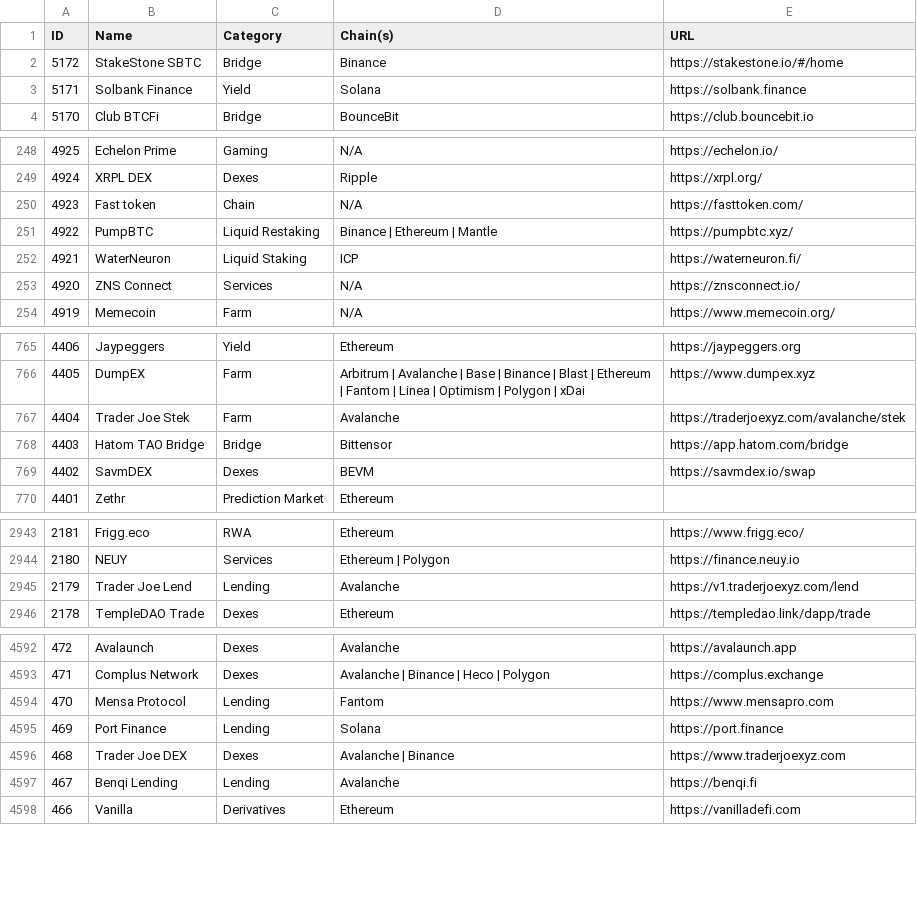
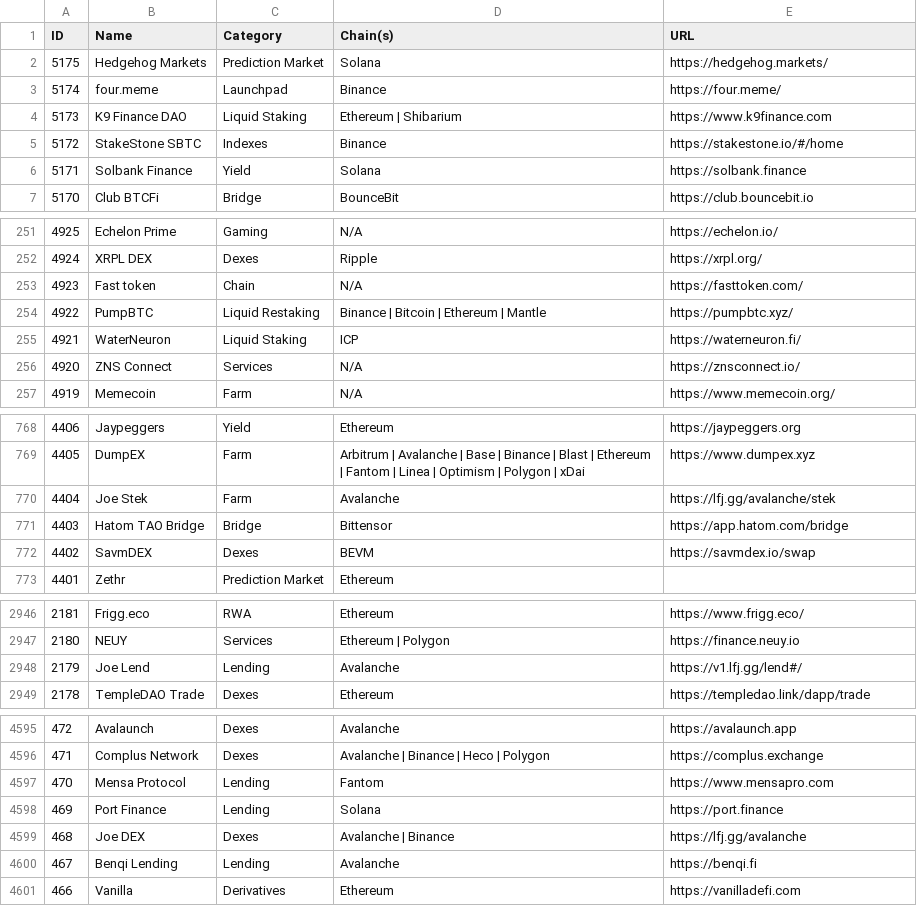
Before and after one commit to pmuens/defi-llama-watcher, a CSV file: data.csv, drawn as a sheet; only a part is shown, gaps mark what is left out; the diff covers the shown part only.

Commit message:
Update data.csv

```diff
--- a/data.csv
+++ b/data.csv
@@ -1,3 +1,6 @@
 ID,Name,Category,Chain(s),URL
-5172,StakeStone SBTC,Bridge,Binance,https://stakestone.io/#/home
+5175,Hedgehog Markets,Prediction Market,Solana,https://hedgehog.markets/
+5174,four.meme,Launchpad,Binance,https://four.meme/
+5173,K9 Finance DAO,Liquid Staking,Ethereum | Shibarium,https://www.k9finance.com
+5172,StakeStone SBTC,Indexes,Binance,https://stakestone.io/#/home
 5171,Solbank Finance,Yield,Solana,https://solbank.finance
@@ -250,3 +253,3 @@ ID,Name,Category,Chain(s),URL
 4923,Fast token,Chain,N/A,https://fasttoken.com/
-4922,PumpBTC,Liquid Restaking,Binance | Ethereum | Mantle,https://pumpbtc.xyz/
+4922,PumpBTC,Liquid Restaking,Binance | Bitcoin | Ethereum | Mantle,https://pumpbtc.xyz/
 4921,WaterNeuron,Liquid Staking,ICP,https://waterneuron.fi/
@@ -766,3 +769,3 @@ ID,Name,Category,Chain(s),URL
 4405,DumpEX,Farm,Arbitrum | Avalanche | Base | Binance | Blast | Ethereum | Fantom | Linea | Optimism | Polygon | xDai,https://www.dumpex.xyz
-4404,Trader Joe Stek,Farm,Avalanche,https://traderjoexyz.com/avalanche/stek
+4404,Joe Stek,Farm,Avalanche,https://lfj.gg/avalanche/stek
 4403,Hatom TAO Bridge,Bridge,Bittensor,https://app.hatom.com/bridge
@@ -2944,3 +2947,3 @@ ID,Name,Category,Chain(s),URL
 2180,NEUY,Services,Ethereum | Polygon,https://finance.neuy.io
-2179,Trader Joe Lend,Lending,Avalanche,https://v1.traderjoexyz.com/lend
+2179,Joe Lend,Lending,Avalanche,https://v1.lfj.gg/lend#/
 2178,TempleDAO Trade,Dexes,Ethereum,https://templedao.link/dapp/trade
@@ -4595,3 +4598,3 @@ ID,Name,Category,Chain(s),URL
 469,Port Finance,Lending,Solana,https://port.finance
-468,Trader Joe DEX,Dexes,Avalanche | Binance,https://www.traderjoexyz.com
+468,Joe DEX,Dexes,Avalanche | Binance,https://lfj.gg/avalanche
 467,Benqi Lending,Lending,Avalanche,https://benqi.fi
```
Also changed, not shown: 4 edited cells elsewhere in this file.
